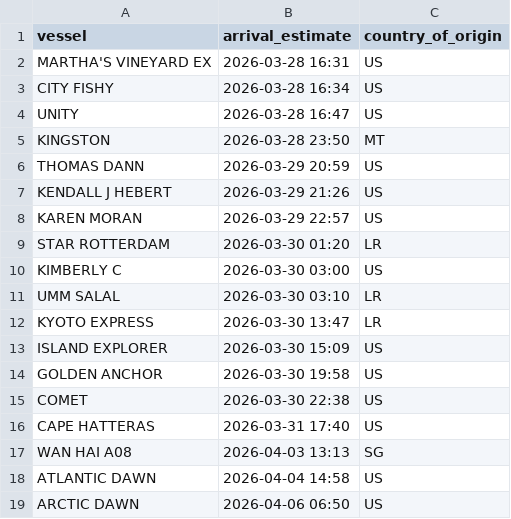
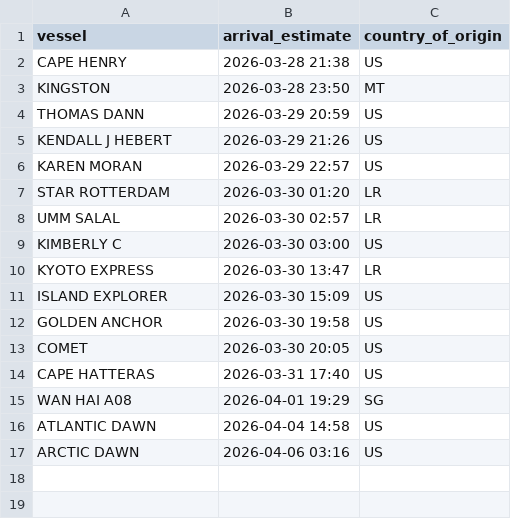
Before and after one commit to natalierjonas/FOCs-in-NYC, a CSV file: ships_estimates_fixed.csv, drawn as a sheet.

```diff
--- a/ships_estimates_fixed.csv
+++ b/ships_estimates_fixed.csv
@@ -1,5 +1,3 @@
 vessel,arrival_estimate,country_of_origin
-MARTHA'S VINEYARD EX,2026-03-28 16:31,US
-CITY FISHY,2026-03-28 16:34,US
-UNITY,2026-03-28 16:47,US
+CAPE HENRY,2026-03-28 21:38,US
 KINGSTON,2026-03-28 23:50,MT
@@ -9,4 +7,4 @@ KAREN MORAN,2026-03-29 22:57,US
 STAR ROTTERDAM,2026-03-30 01:20,LR
+UMM SALAL,2026-03-30 02:57,LR
 KIMBERLY C,2026-03-30 03:00,US
-UMM SALAL,2026-03-30 03:10,LR
 KYOTO EXPRESS,2026-03-30 13:47,LR
@@ -14,6 +12,6 @@ ISLAND EXPLORER,2026-03-30 15:09,US
 GOLDEN ANCHOR,2026-03-30 19:58,US
-COMET,2026-03-30 22:38,US
+COMET,2026-03-30 20:05,US
 CAPE HATTERAS,2026-03-31 17:40,US
-WAN HAI A08,2026-04-03 13:13,SG
+WAN HAI A08,2026-04-01 19:29,SG
 ATLANTIC DAWN,2026-04-04 14:58,US
-ARCTIC DAWN,2026-04-06 06:50,US
+ARCTIC DAWN,2026-04-06 03:16,US
```
Also changed, not shown: 1 other file.
